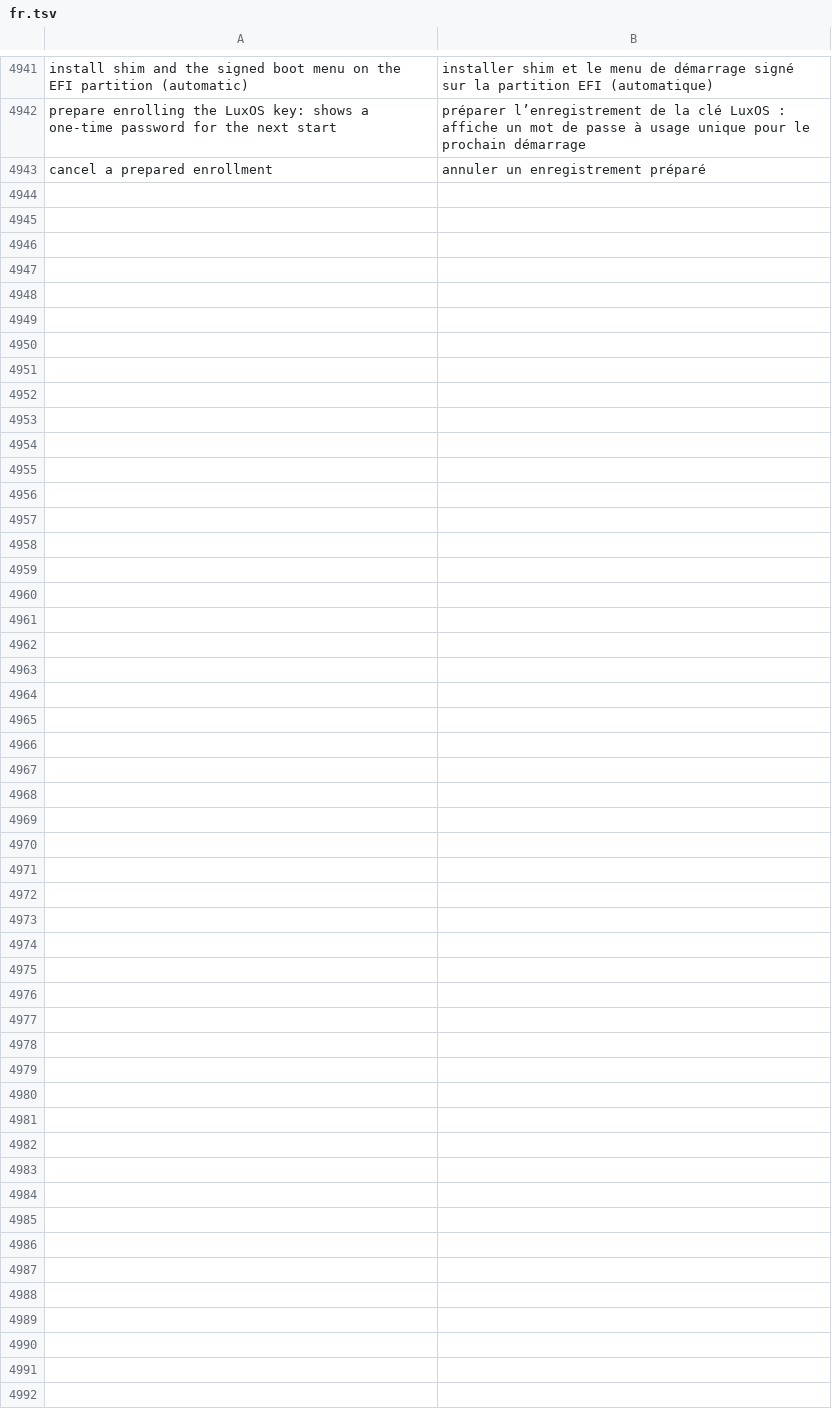
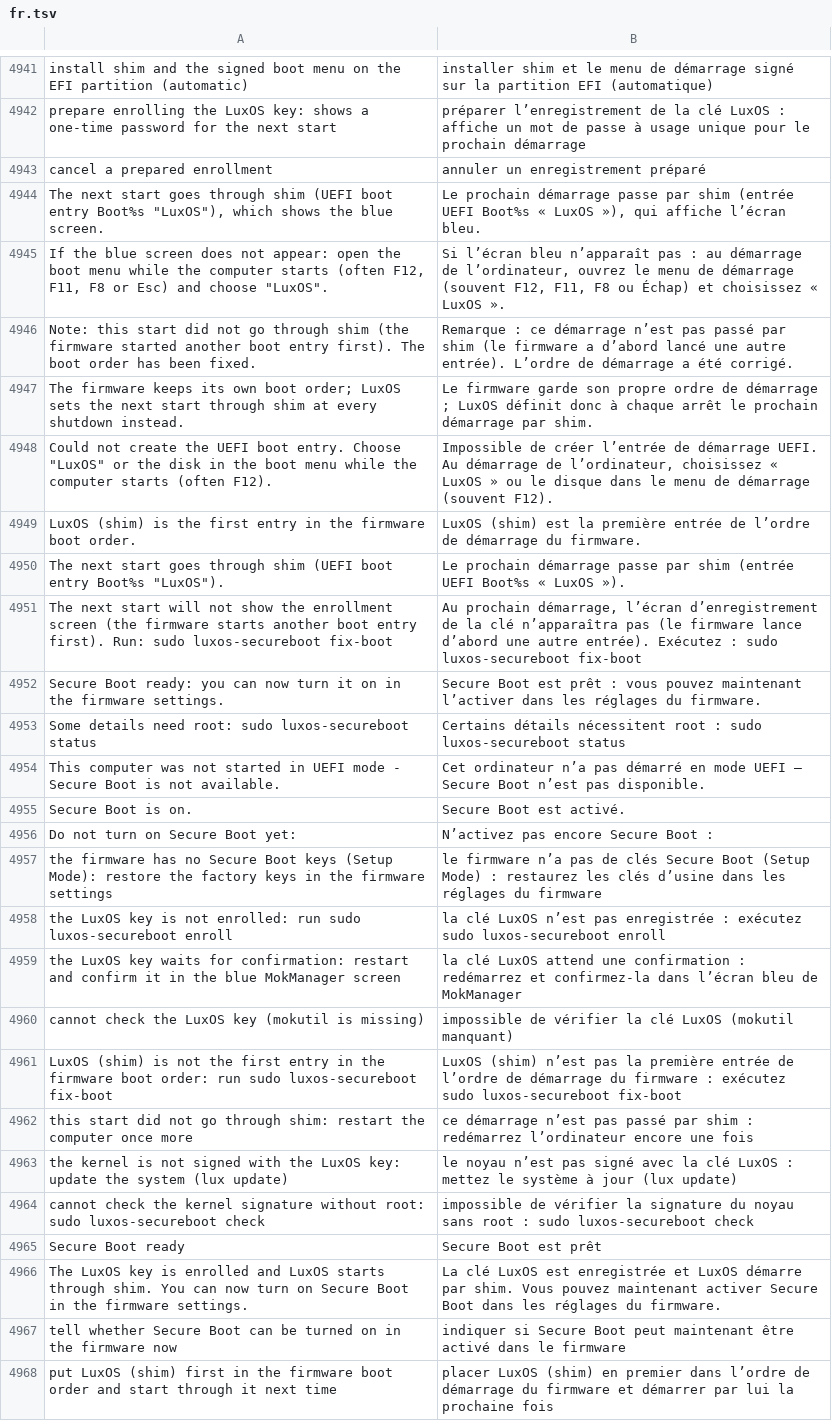
Before and after one commit to luxopes/LuxOS-Arch, a TSV file: packages/luxos-i18n/files/fr.tsv, drawn as a sheet; only a part is shown, gaps mark what is left out.

```diff
--- a/packages/luxos-i18n/files/fr.tsv
+++ b/packages/luxos-i18n/files/fr.tsv
@@ -4943 +4943,26 @@ prepare enrolling the LuxOS key: shows a one-time password for the next start	pr
 cancel a prepared enrollment	annuler un enregistrement préparé
+The next start goes through shim (UEFI boot entry Boot%s "LuxOS"), which shows the blue screen.	Le prochain démarrage passe par shim (entrée UEFI Boot%s « LuxOS »), qui affiche l’écran bleu.
+If the blue screen does not appear: open the boot menu while the computer starts (often F12, F11, F8 or Esc) and choose "LuxOS".	Si l’écran bleu n’apparaît pas : au démarrage de l’ordinateur, ouvrez le menu de démarrage (souvent F12, F11, F8 ou Échap) et choisissez « LuxOS ».
+Note: this start did not go through shim (the firmware started another boot entry first). The boot order has been fixed.	Remarque : ce démarrage n’est pas passé par shim (le firmware a d’abord lancé une autre entrée). L’ordre de démarrage a été corrigé.
+The firmware keeps its own boot order; LuxOS sets the next start through shim at every shutdown instead.	Le firmware garde son propre ordre de démarrage ; LuxOS définit donc à chaque arrêt le prochain démarrage par shim.
+Could not create the UEFI boot entry. Choose "LuxOS" or the disk in the boot menu while the computer starts (often F12).	Impossible de créer l’entrée de démarrage UEFI. Au démarrage de l’ordinateur, choisissez « LuxOS » ou le disque dans le menu de démarrage (souvent F12).
+LuxOS (shim) is the first entry in the firmware boot order.	LuxOS (shim) est la première entrée de l’ordre de démarrage du firmware.
+The next start goes through shim (UEFI boot entry Boot%s "LuxOS").	Le prochain démarrage passe par shim (entrée UEFI Boot%s « LuxOS »).
+The next start will not show the enrollment screen (the firmware starts another boot entry first). Run: sudo luxos-secureboot fix-boot	Au prochain démarrage, l’écran d’enregistrement de la clé n’apparaîtra pas (le firmware lance d’abord une autre entrée). Exécutez : sudo luxos-secureboot fix-boot
+Secure Boot ready: you can now turn it on in the firmware settings.	Secure Boot est prêt : vous pouvez maintenant l’activer dans les réglages du firmware.
+Some details need root: sudo luxos-secureboot status	Certains détails nécessitent root : sudo luxos-secureboot status
+This computer was not started in UEFI mode - Secure Boot is not available.	Cet ordinateur n’a pas démarré en mode UEFI – Secure Boot n’est pas disponible.
+Secure Boot is on.	Secure Boot est activé.
+Do not turn on Secure Boot yet:	N’activez pas encore Secure Boot :
+the firmware has no Secure Boot keys (Setup Mode): restore the factory keys in the firmware settings	le firmware n’a pas de clés Secure Boot (Setup Mode) : restaurez les clés d’usine dans les réglages du firmware
+the LuxOS key is not enrolled: run sudo luxos-secureboot enroll	la clé LuxOS n’est pas enregistrée : exécutez sudo luxos-secureboot enroll
+the LuxOS key waits for confirmation: restart and confirm it in the blue MokManager screen	la clé LuxOS attend une confirmation : redémarrez et confirmez-la dans l’écran bleu de MokManager
+cannot check the LuxOS key (mokutil is missing)	impossible de vérifier la clé LuxOS (mokutil manquant)
+LuxOS (shim) is not the first entry in the firmware boot order: run sudo luxos-secureboot fix-boot	LuxOS (shim) n’est pas la première entrée de l’ordre de démarrage du firmware : exécutez sudo luxos-secureboot fix-boot
+this start did not go through shim: restart the computer once more	ce démarrage n’est pas passé par shim : redémarrez l’ordinateur encore une fois
+the kernel is not signed with the LuxOS key: update the system (lux update)	le noyau n’est pas signé avec la clé LuxOS : mettez le système à jour (lux update)
+cannot check the kernel signature without root: sudo luxos-secureboot check	impossible de vérifier la signature du noyau sans root : sudo luxos-secureboot check
+Secure Boot ready	Secure Boot est prêt
+The LuxOS key is enrolled and LuxOS starts through shim. You can now turn on Secure Boot in the firmware settings.	La clé LuxOS est enregistrée et LuxOS démarre par shim. Vous pouvez maintenant activer Secure Boot dans les réglages du firmware.
+tell whether Secure Boot can be turned on in the firmware now	indiquer si Secure Boot peut maintenant être activé dans le firmware
+put LuxOS (shim) first in the firmware boot order and start through it next time	placer LuxOS (shim) en premier dans l’ordre de démarrage du firmware et démarrer par lui la prochaine fois
```
Also changed, not shown: packages/luxos-i18n/files/de.tsv, packages/luxos-i18n/files/hu.tsv, 27 other files.
